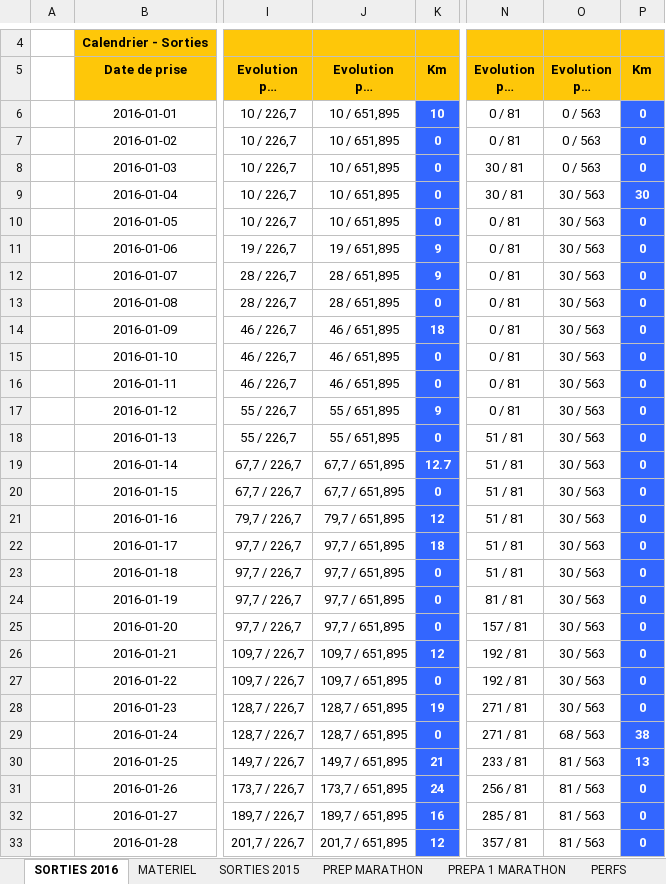
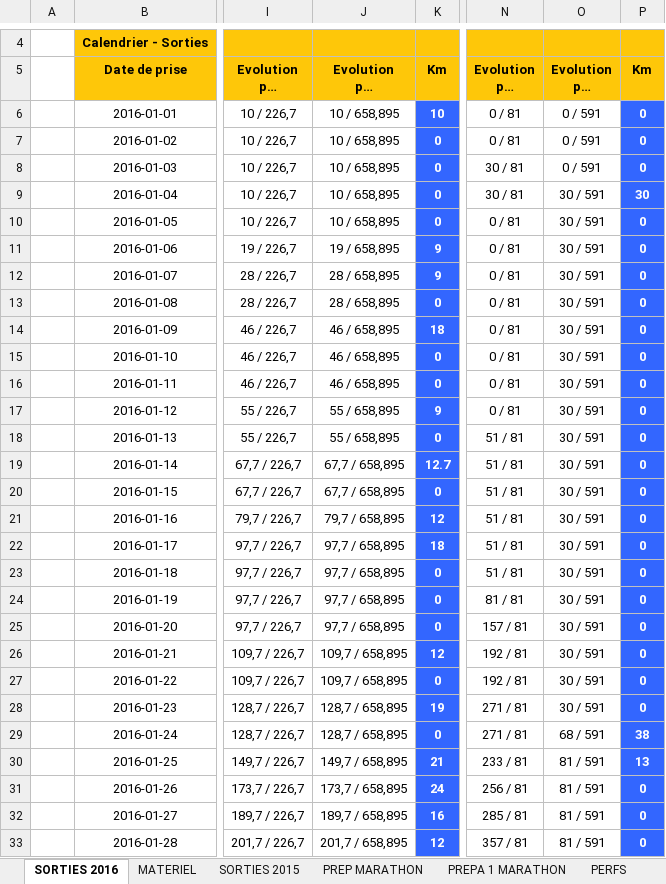
Before and after one commit to renesenses/my-running, an Excel workbook: EXCEL/preparation_physique.xlsx, sheet SORTIES 2016, drawn as a sheet; only a part is shown, gaps mark what is left out; long unchanged cells end in …; values as stored, in another font and other column widths than the file's, no borders; conditional formats not drawn; the diff covers the shown part only; the diff names each change by its address in the sheet, - before the commit and + after, or states it on an @@ line.

Commit message:
End of day 2016-03-04

```diff
--- a/EXCEL/preparation_physique.xlsx (sheet SORTIES 2016)
+++ b/EXCEL/preparation_physique.xlsx (sheet SORTIES 2016)
-J6:J10: 10 / 651,895
+J6:J10: 10 / 658,895
-O6:O8: 0 / 563
+O6:O8: 0 / 591
-O9:O28: 30 / 563
+O9:O28: 30 / 591
-J11: 19 / 651,895
+J11: 19 / 658,895
-J12:J13: 28 / 651,895
+J12:J13: 28 / 658,895
-J14:J16: 46 / 651,895
+J14:J16: 46 / 658,895
-J17:J18: 55 / 651,895
+J17:J18: 55 / 658,895
-J19:J20: 67,7 / 651,895
+J19:J20: 67,7 / 658,895
-J21: 79,7 / 651,895
+J21: 79,7 / 658,895
-J22:J25: 97,7 / 651,895
+J22:J25: 97,7 / 658,895
-J26:J27: 109,7 / 651,895
+J26:J27: 109,7 / 658,895
-J28:J29: 128,7 / 651,895
+J28:J29: 128,7 / 658,895
-O29: 68 / 563
+O29: 68 / 591
-J30: 149,7 / 651,895
+J30: 149,7 / 658,895
-O30:O33: 81 / 563
+O30:O33: 81 / 591
-J31: 173,7 / 651,895
+J31: 173,7 / 658,895
-J32: 189,7 / 651,895
+J32: 189,7 / 658,895
-J33: 201,7 / 651,895
+J33: 201,7 / 658,895
```
Also changed, not shown: 756 edited cells elsewhere in this sheet, sheet MATERIEL, sheet NATATION, sheet MES ALLURES, sheet ALLURE, sheet allures.
